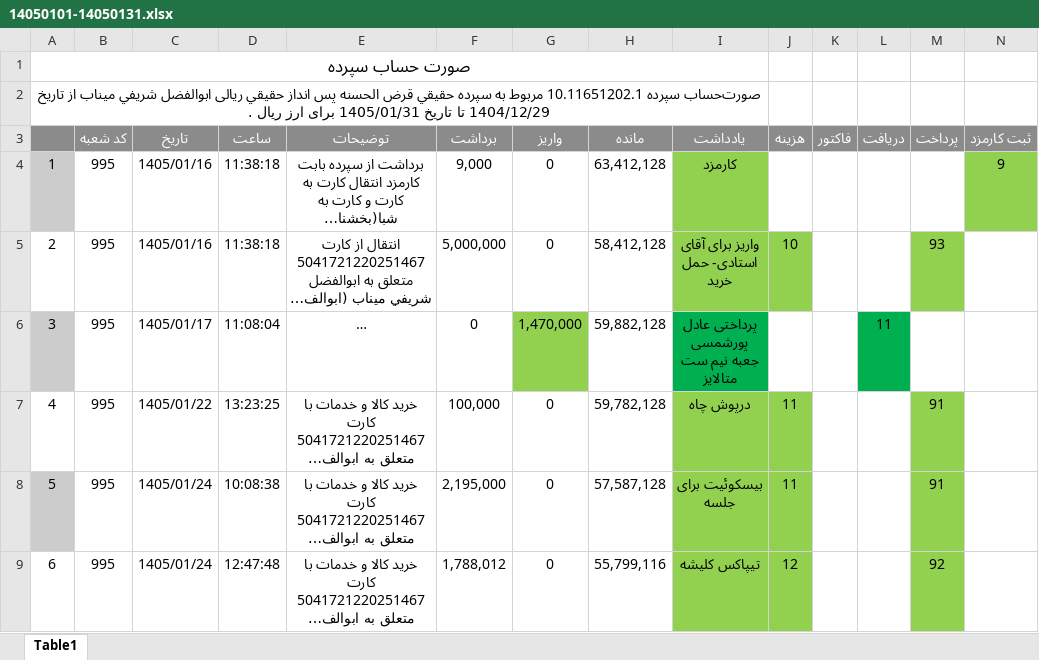
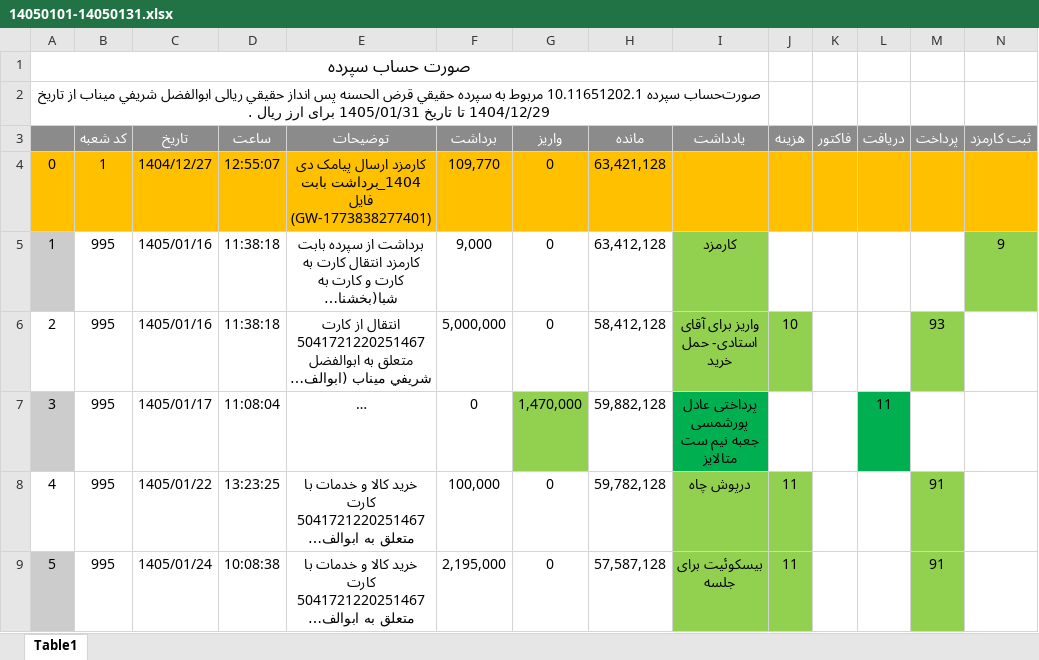
Before and after one commit to hadiziye/hesabdari-boxino, an Excel workbook: حسابداری/بانک ها/رسالت ابوالفضل/1405/14050101-14050131.xlsx, sheet Table1, drawn as a sheet; only a part is shown; the shorter side is filled out with more unchanged rows; long unchanged cells end in …; values as stored, in another font and other column widths than the file's, no borders; rows hold the shown columns only; the diff names each change by its address in the sheet, - before the commit and + after, or states it on an @@ line.

```diff
--- a/حسابداری/بانک ها/رسالت ابوالفضل/1405/14050101-14050131.xlsx (sheet Table1)
+++ b/حسابداری/بانک ها/رسالت ابوالفضل/1405/14050101-14050131.xlsx (sheet Table1)
+row 4: 0 | 1 | 1404/12/27 | 12:55:07 | کارمزد ارسال پیامک دی 1404_برداشت بابت فایل (GW-1773838277401) | 109,770 | 0 | 63,421,128
```
Also changed, not shown: حسابداری/بانک ها/رسالت ابوالفضل/1405/14050131-14050231.xlsx.
